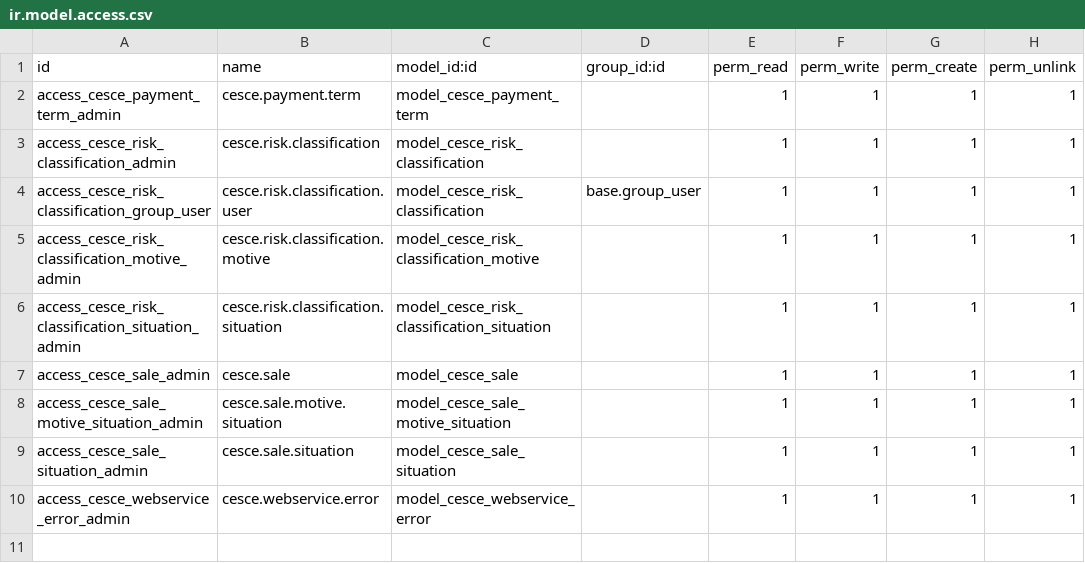
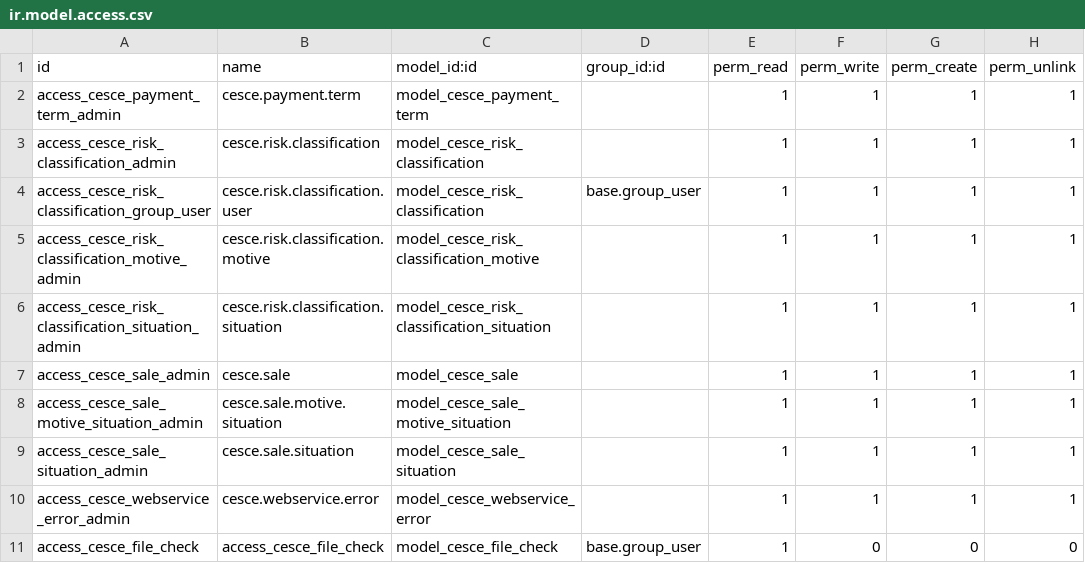
Before and after one commit to OdooNodrizaTech/tools, a CSV file: cesce/security/ir.model.access.csv, drawn as a sheet.

Commit message:
errors

```diff
--- a/cesce/security/ir.model.access.csv
+++ b/cesce/security/ir.model.access.csv
@@ -10 +10,2 @@ access_cesce_sale_situation_admin,cesce.sale.situation,model_cesce_sale_situatio
 access_cesce_webservice_error_admin,cesce.webservice.error,model_cesce_webservice_error,,1,1,1,1
+access_cesce_file_check,access_cesce_file_check,model_cesce_file_check,base.group_user,1,0,0,0
```
